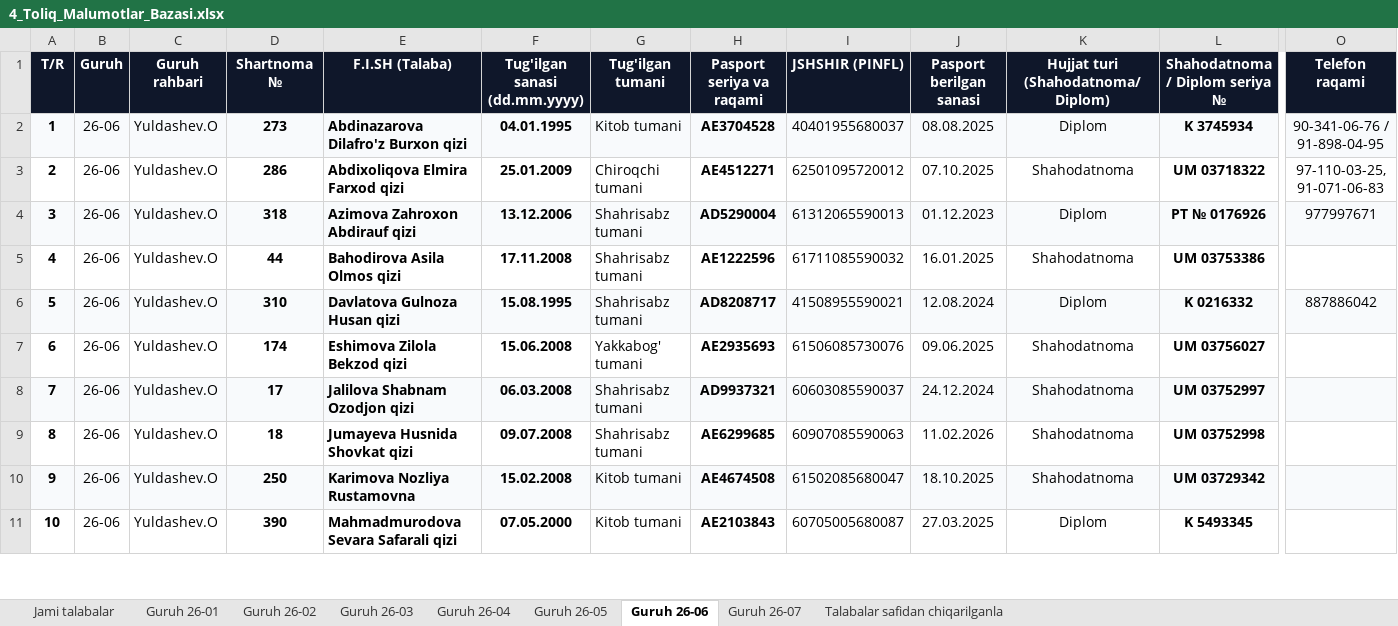
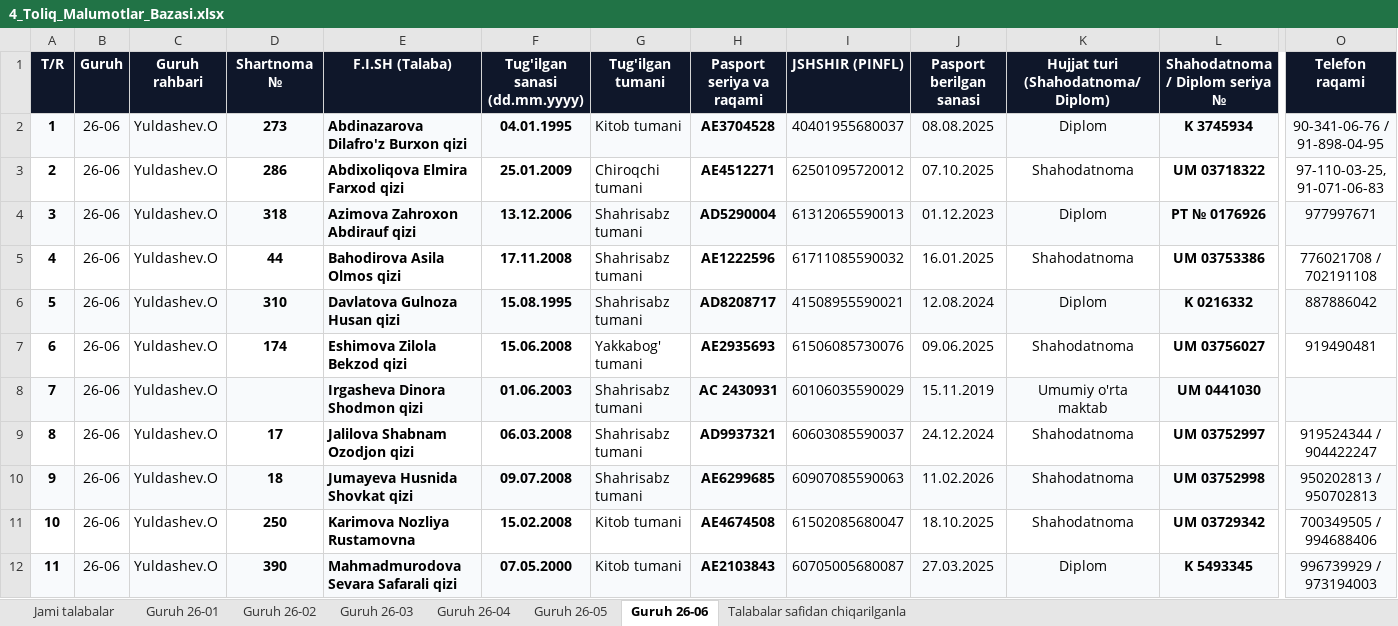
Before and after one commit to ozodbeknapasov007-dotcom/talabalar-jadvali, an Excel workbook: hisobotlar/rollar/4_Toliq_Malumotlar_Bazasi.xlsx, sheet Guruh 26-06, drawn as a sheet; only a part is shown, gaps mark what is left out; values as stored, in another font and other column widths than the file's, no borders; addresses are those after the commit; rows hold the shown columns only; the diff covers the shown part only; the diff names each change by its address in the sheet, - before the commit and + after, or states it on an @@ line.

```diff
--- a/hisobotlar/rollar/4_Toliq_Malumotlar_Bazasi.xlsx (sheet Guruh 26-06)
+++ b/hisobotlar/rollar/4_Toliq_Malumotlar_Bazasi.xlsx (sheet Guruh 26-06)
-sheet tab: Guruh 26-07
-O5 (Telefon raqami): (empty)
+O5 (Telefon raqami): 776021708 / 702191108
-O7 (Telefon raqami): (empty)
+O7 (Telefon raqami): 919490481
+row 8: 7 | 26-06 | Yuldashev.O |  | Irgasheva Dinora Shodmon qizi | 01.06.2003 | Shahrisabz tumani | AC 2430931 | 60106035590029 | 15.11.2019 | Umumiy o'rta maktab | UM 0441030
@@ column A (T/R) renumbered from row 9 down @@
-A9:O9 fill: #F8FAFC
+A9:O9 fill: none
-O9 (Telefon raqami): (empty)
+O9 (Telefon raqami): 919524344 / 904422247
-A10:O10 fill: none
+A10:O10 fill: #F8FAFC
-O10 (Telefon raqami): (empty)
+O10 (Telefon raqami): 950202813 / 950702813
-A11:O11 fill: #F8FAFC
+A11:O11 fill: none
-O11 (Telefon raqami): (empty)
+O11 (Telefon raqami): 700349505 / 994688406
-A12:O12 fill: none
+A12:O12 fill: #F8FAFC
-O12 (Telefon raqami): (empty)
+O12 (Telefon raqami): 996739929 / 973194003
```
Also changed, not shown: 3 added rows, 1 removed row, 26 edited cells and cell formats elsewhere in this sheet, sheet Jami talabalar, sheet Guruh 26-03, sheet Guruh 26-02, sheet Guruh 26-05, sheet Guruh 26-04, sheet Guruh 26-01, 1 more sheet, hisobotlar/rollar/2_Baza_Admin_Pasport_va_Shahodatnoma.xlsx, 3 other files.
